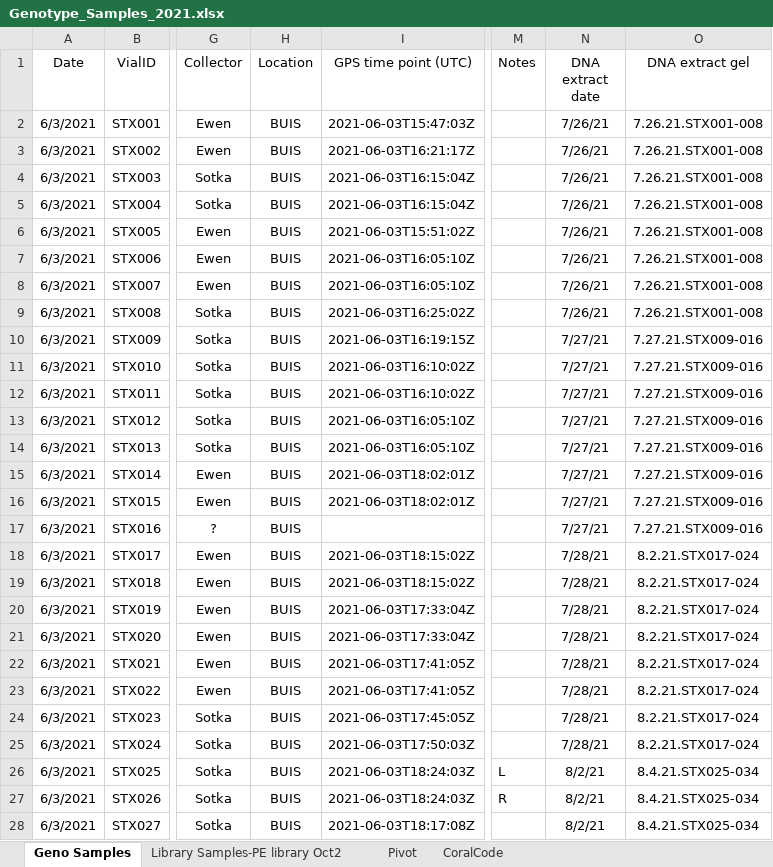
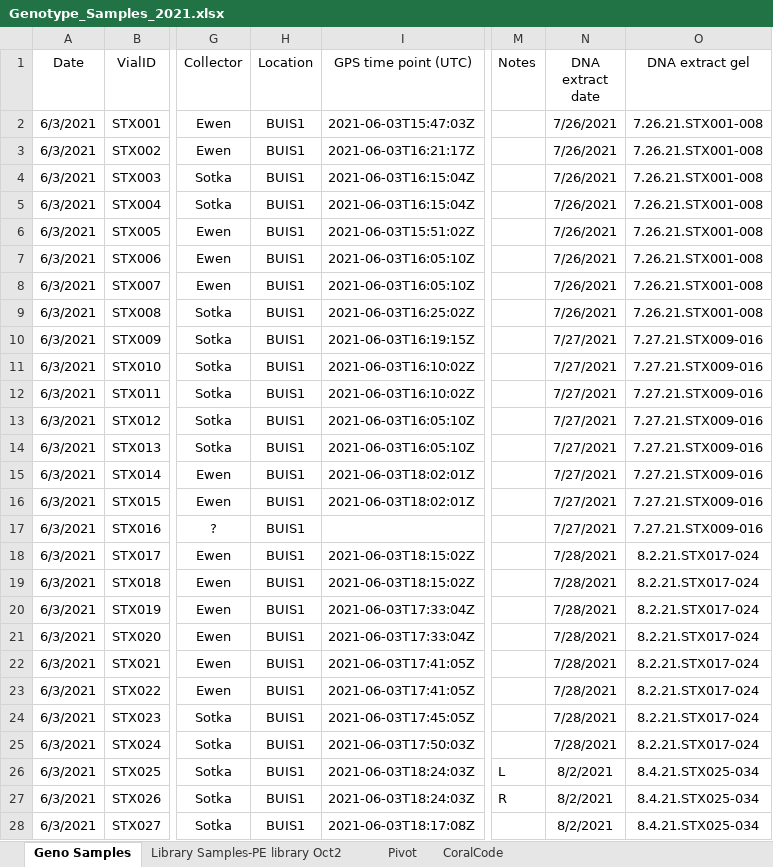
Before and after one commit to sesno/Coral-Sampling, an Excel workbook: Data/Genotype_Samples_2021.xlsx, sheet Geno Samples, drawn as a sheet; only a part is shown, gaps mark what is left out; values as stored, in another font and other column widths than the file's, no borders; charts and pictures not drawn; the diff covers the shown part only; the diff names each change by its address in the sheet, - before the commit and + after, or states it on an @@ line.

```diff
--- a/Data/Genotype_Samples_2021.xlsx (sheet Geno Samples)
+++ b/Data/Genotype_Samples_2021.xlsx (sheet Geno Samples)
-H2:H28 (Location): BUIS
+H2:H28 (Location): BUIS1
-N2:N9 (DNA extract date): 7/26/21
+N2:N9 (DNA extract date): 7/26/2021
-N10:N17 (DNA extract date): 7/27/21
+N10:N17 (DNA extract date): 7/27/2021
-N18:N25 (DNA extract date): 7/28/21
+N18:N25 (DNA extract date): 7/28/2021
-N26:N28 (DNA extract date): 8/2/21
+N26:N28 (DNA extract date): 8/2/2021
```
Also changed, not shown: 443 edited cells and cell formats elsewhere in this sheet, charts or pictures, Data/Genotype_Samples_2022.xlsx, 49 other files.
